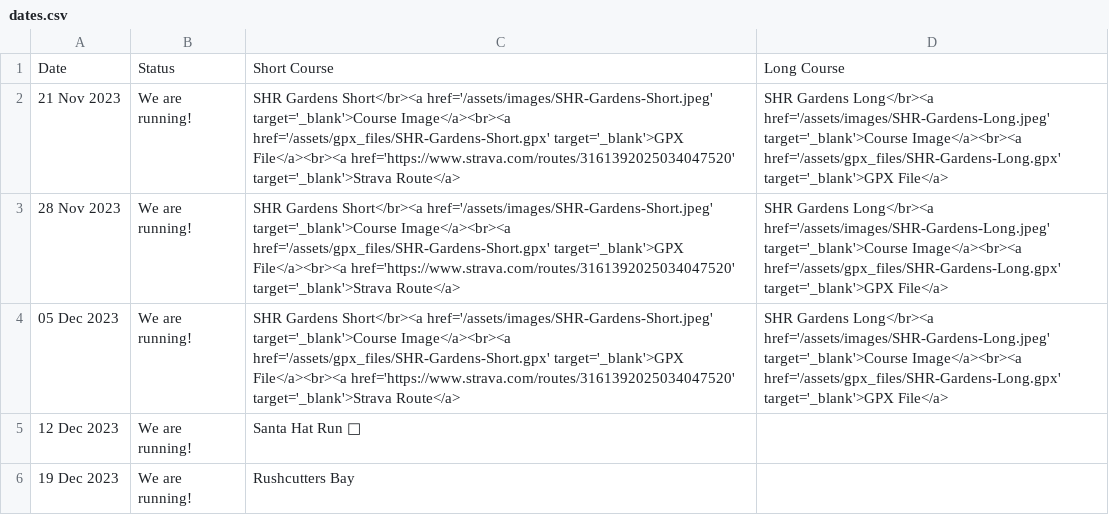
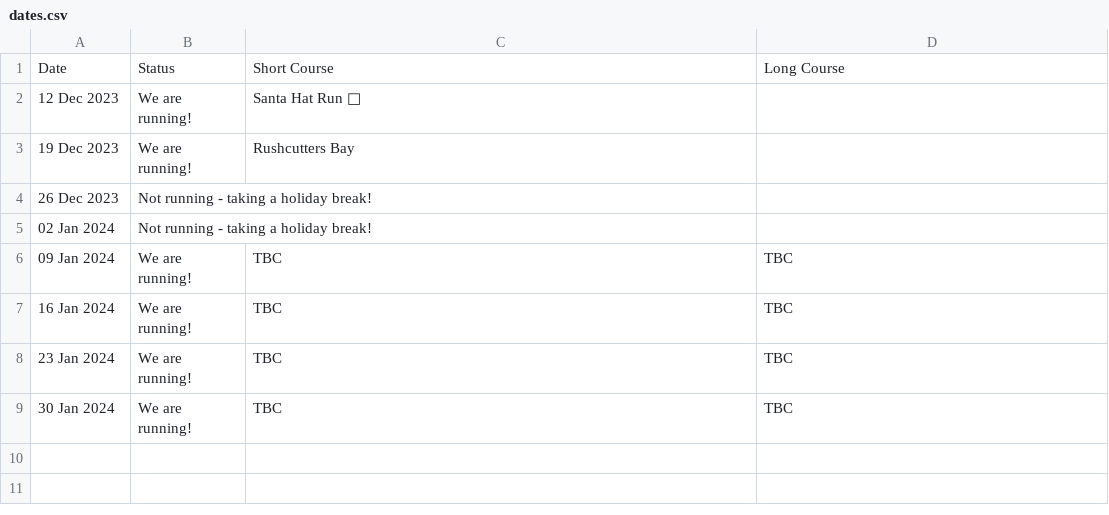
Before and after one commit to rwkura/rwkura.github.io, a CSV file: _data/dates.csv, drawn as a sheet; removed rows and columns are numbered as before the commit, all else as after; the diff names each change by its address in the sheet, - before the commit and + after, or states it on an @@ line.

```diff
--- a/_data/dates.csv
+++ b/_data/dates.csv
-row 2: 21 Nov 2023 | We are running! | SHR Gardens Short</br><a href='/assets/images/SHR-Gardens-Short.jpeg' target='_blank'>Course Image</a><br><a href='/assets/gpx_files/SHR-Gardens-Short.gpx' target='_blank'>GPX File</a><br><a href='https://www.strava.com/routes/3161392025034047520' target='_blank'>Strava Route</a> | SHR Gardens Long</br><a href='/assets/images/SHR-Gardens-Long.jpeg' target='_blank'>Course Image</a><br><a href='/assets/gpx_files/SHR-Gardens-Long.gpx' target='_blank'>GPX File</a>
-row 3: 28 Nov 2023 | We are running! | SHR Gardens Short</br><a href='/assets/images/SHR-Gardens-Short.jpeg' target='_blank'>Course Image</a><br><a href='/assets/gpx_files/SHR-Gardens-Short.gpx' target='_blank'>GPX File</a><br><a href='https://www.strava.com/routes/3161392025034047520' target='_blank'>Strava Route</a> | SHR Gardens Long</br><a href='/assets/images/SHR-Gardens-Long.jpeg' target='_blank'>Course Image</a><br><a href='/assets/gpx_files/SHR-Gardens-Long.gpx' target='_blank'>GPX File</a>
-row 4: 05 Dec 2023 | We are running! | SHR Gardens Short</br><a href='/assets/images/SHR-Gardens-Short.jpeg' target='_blank'>Course Image</a><br><a href='/assets/gpx_files/SHR-Gardens-Short.gpx' target='_blank'>GPX File</a><br><a href='https://www.strava.com/routes/3161392025034047520' target='_blank'>Strava Route</a> | SHR Gardens Long</br><a href='/assets/images/SHR-Gardens-Long.jpeg' target='_blank'>Course Image</a><br><a href='/assets/gpx_files/SHR-Gardens-Long.gpx' target='_blank'>GPX File</a>
+row 4: 26 Dec 2023 | Not running - taking a holiday break!
+row 5: 02 Jan 2024 | Not running - taking a holiday break!
+row 6: 09 Jan 2024 | We are running! | TBC | TBC
+row 7: 16 Jan 2024 | We are running! | TBC | TBC
+row 8: 23 Jan 2024 | We are running! | TBC | TBC
+row 9: 30 Jan 2024 | We are running! | TBC | TBC
```
Also changed, not shown: 1 other file.
